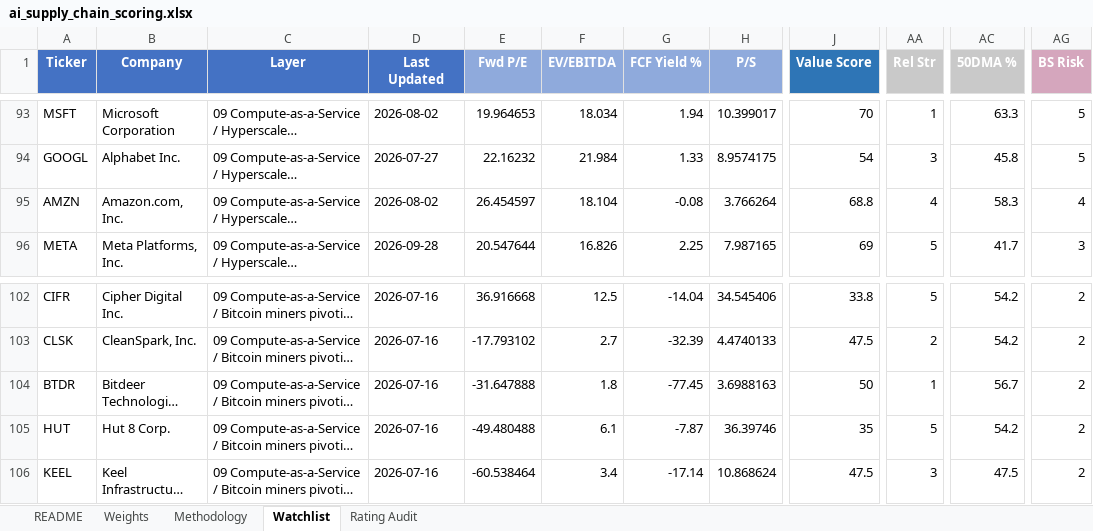
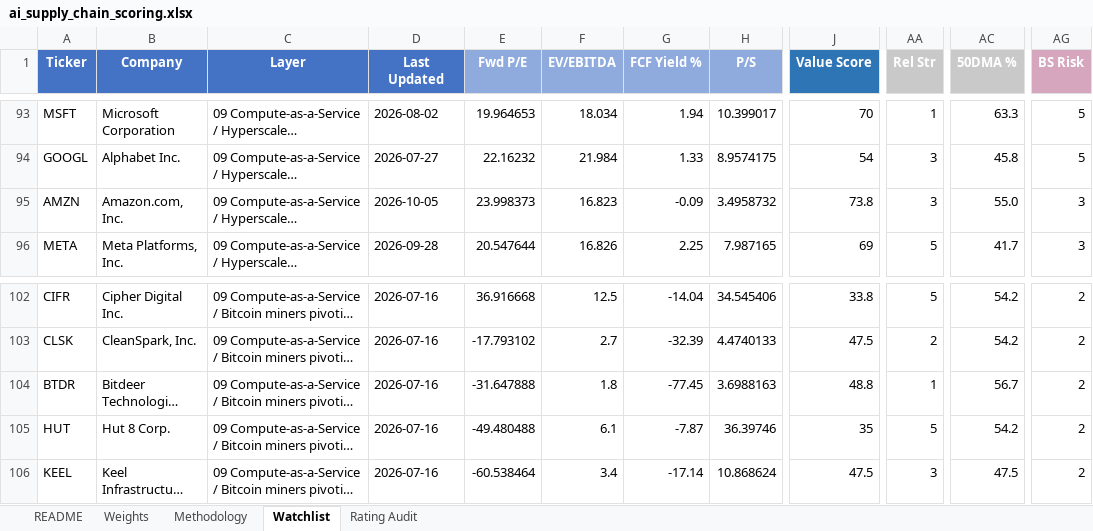
Before and after one commit to dgaraventa5/ai-stocks, an Excel workbook: 00-master/ai_supply_chain_scoring.xlsx, sheet Watchlist, drawn as a sheet; only a part is shown, gaps mark what is left out; long unchanged cells end in …; values as stored, in another font and other column widths than the file's, no borders; conditional formats not drawn; the diff names each change by its address in the sheet, - before the commit and + after, or states it on an @@ line.

```diff
--- a/00-master/ai_supply_chain_scoring.xlsx (sheet Watchlist)
+++ b/00-master/ai_supply_chain_scoring.xlsx (sheet Watchlist)
-D95 (Last Updated): 2026-08-02
+D95 (Last Updated): 2026-10-05
-E95 (Fwd P/E): 26.454597
+E95 (Fwd P/E): 23.998373
-F95 (EV/EBITDA): 18.104
+F95 (EV/EBITDA): 16.823
-G95 (FCF Yield %): -0.08
+G95 (FCF Yield %): -0.09
-H95 (P/S): 3.766264
+H95 (P/S): 3.4958732
-J95 (Value Score): 68.8
+J95 (Value Score): 73.8
-AA95 (Rel Str): 4
+AA95 (Rel Str): 3
-AC95 (50DMA %): 58.3
+AC95 (50DMA %): 55.0
-AG95 (BS Risk): 4
+AG95 (BS Risk): 3
-J104 (Value Score): 50
+J104 (Value Score): 48.8
```
Also changed, not shown: sheet Rating Audit, 00-master/portfolio.xlsx, 11 other files.
